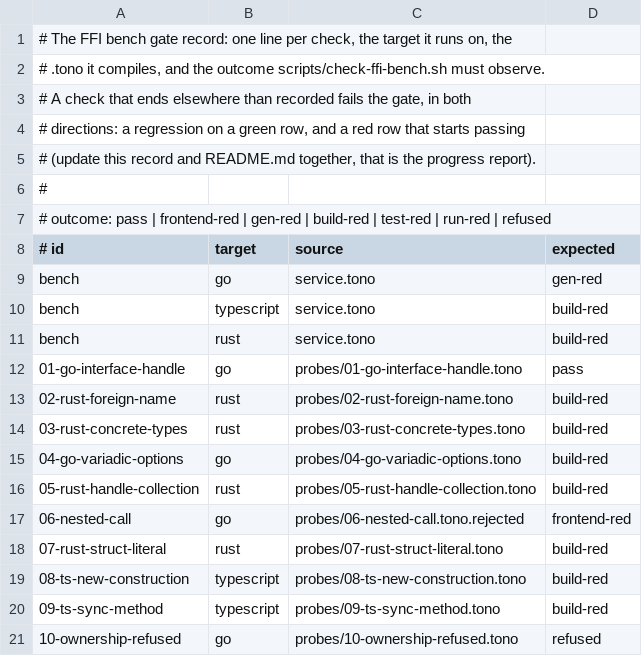
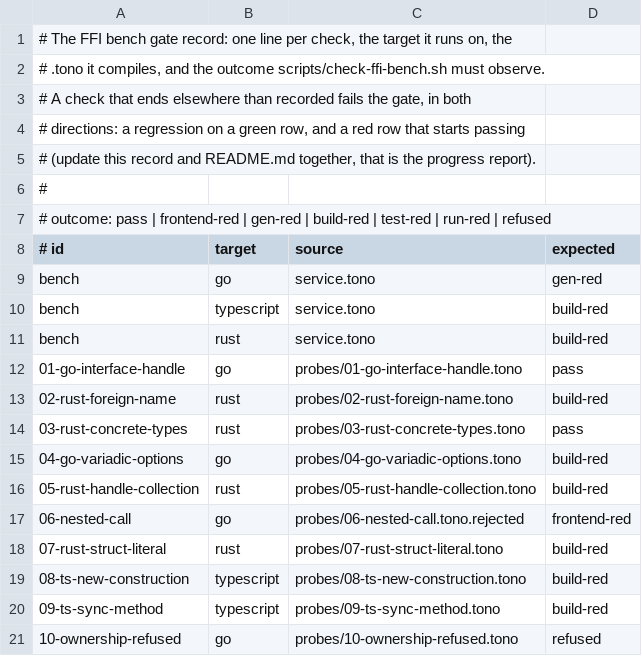
Before and after one commit to tono-lang/tono, a TSV file: examples/mathkit/gate.tsv, drawn as a sheet.

```diff
--- a/examples/mathkit/gate.tsv
+++ b/examples/mathkit/gate.tsv
@@ -13,3 +13,3 @@ bench	rust	service.tono	build-red
 02-rust-foreign-name	rust	probes/02-rust-foreign-name.tono	build-red
-03-rust-concrete-types	rust	probes/03-rust-concrete-types.tono	build-red
+03-rust-concrete-types	rust	probes/03-rust-concrete-types.tono	pass
 04-go-variadic-options	go	probes/04-go-variadic-options.tono	build-red
```
Also changed, not shown: 57 other files.
